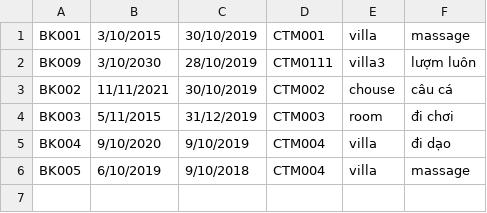
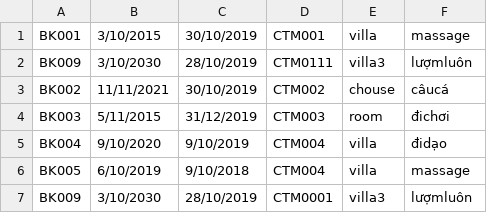
Before and after one commit to Doantaihuynh100983/C0921G1-DoanHuynhNgocTai-Module2, a CSV file: Module2/src/FuramaResort/data/booking.csv, drawn as a sheet.

```diff
--- a/Module2/src/FuramaResort/data/booking.csv
+++ b/Module2/src/FuramaResort/data/booking.csv
@@ -1,6 +1,7 @@
 BK001,3/10/2015,30/10/2019,CTM001,villa,massage
-BK009,3/10/2030,28/10/2019,CTM0111,villa3,lượm luôn
-BK002,11/11/2021,30/10/2019,CTM002,chouse,câu cá
-BK003,5/11/2015,31/12/2019,CTM003,room,đi chơi
-BK004,9/10/2020,9/10/2019,CTM004,villa,đi dạo
+BK009,3/10/2030,28/10/2019,CTM0111,villa3,lượmluôn
+BK002,11/11/2021,30/10/2019,CTM002,chouse,câucá
+BK003,5/11/2015,31/12/2019,CTM003,room,đichơi
+BK004,9/10/2020,9/10/2019,CTM004,villa,đidạo
 BK005,6/10/2019,9/10/2018,CTM004,villa,massage
+BK009,3/10/2030,28/10/2019,CTM0001,villa3,lượmluôn
```
Also changed, not shown: 3 other files.
